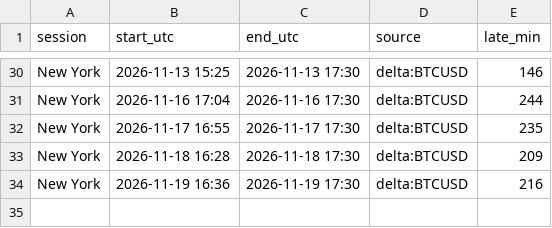
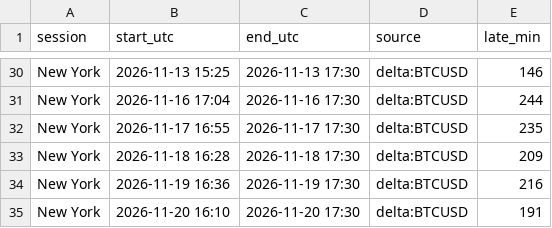
Before and after one commit to lcs2024016-arch/btcbot, a CSV file: state/runs.csv, drawn as a sheet; only a part is shown, gaps mark what is left out; the diff names each change by its address in the sheet, - before the commit and + after, or states it on an @@ line.

Commit message:
forward test: session end [20 Nov 23:00 IST]

```diff
--- a/state/runs.csv
+++ b/state/runs.csv
+row 35: New York | 2026-11-20 16:10 | 2026-11-20 17:30 | delta:BTCUSD | 191
```
Also changed, not shown: 1 other file.
